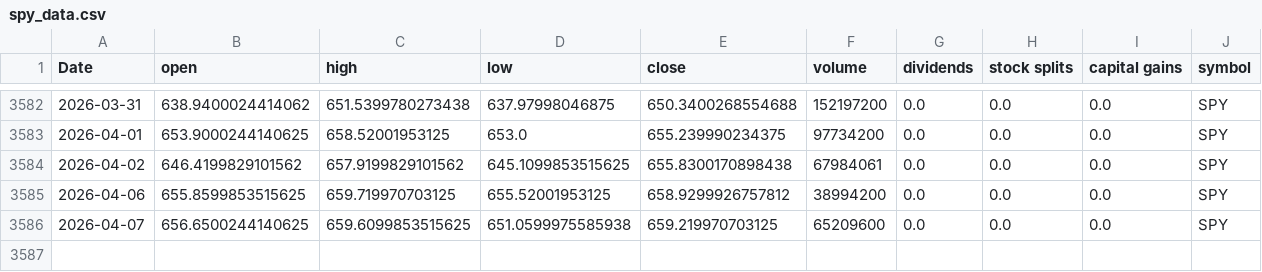
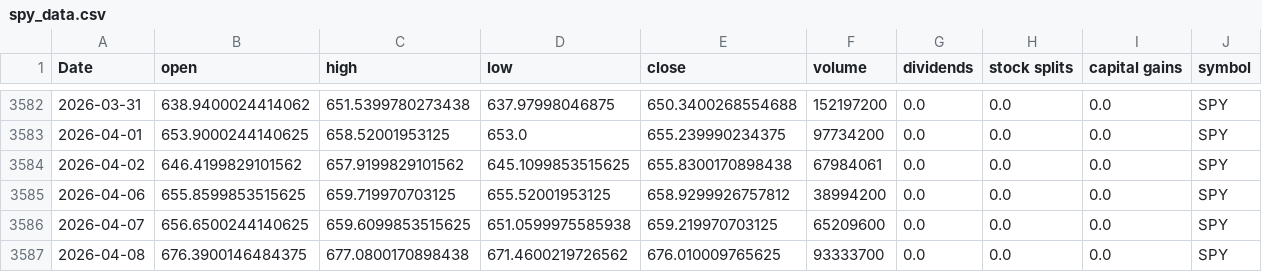
Before and after one commit to Akishai18/SignalM, a CSV file: data/spy_data.csv, drawn as a sheet; only a part is shown, gaps mark what is left out; rows hold the shown columns only; the diff names each change by its address in the sheet, - before the commit and + after, or states it on an @@ line.

Commit message:
chore: daily data refresh 2026-04-09

```diff
--- a/data/spy_data.csv
+++ b/data/spy_data.csv
+row 3587: 2026-04-08 | 676.3900146484375 | 677.0800170898438 | 671.4600219726562 | 676.010009765625 | 93333700 | 0.0 | 0.0 | 0.0 | SPY
```
Also changed, not shown: data/sectors/xlc_data.csv, data/sectors/xli_data.csv, 45 other files.
